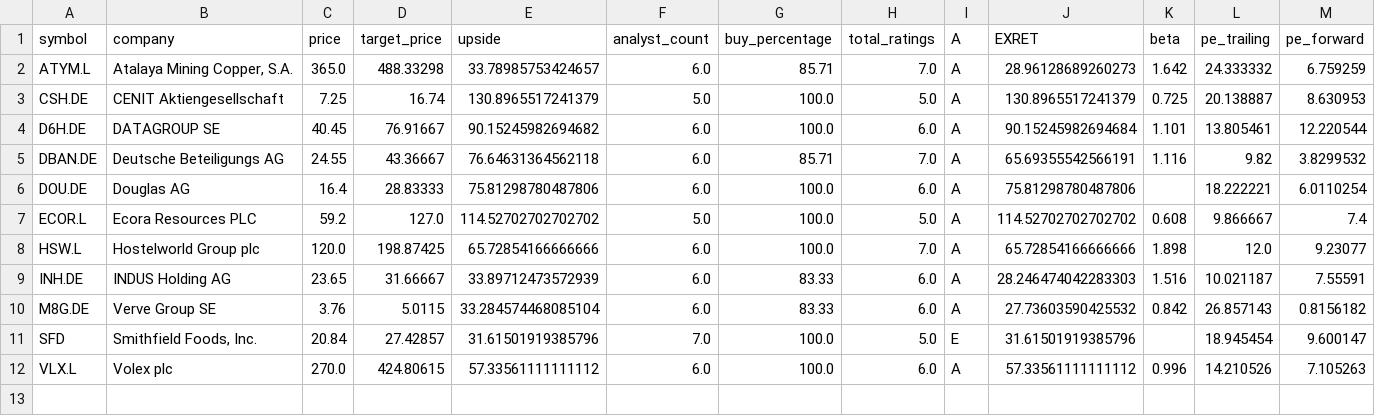
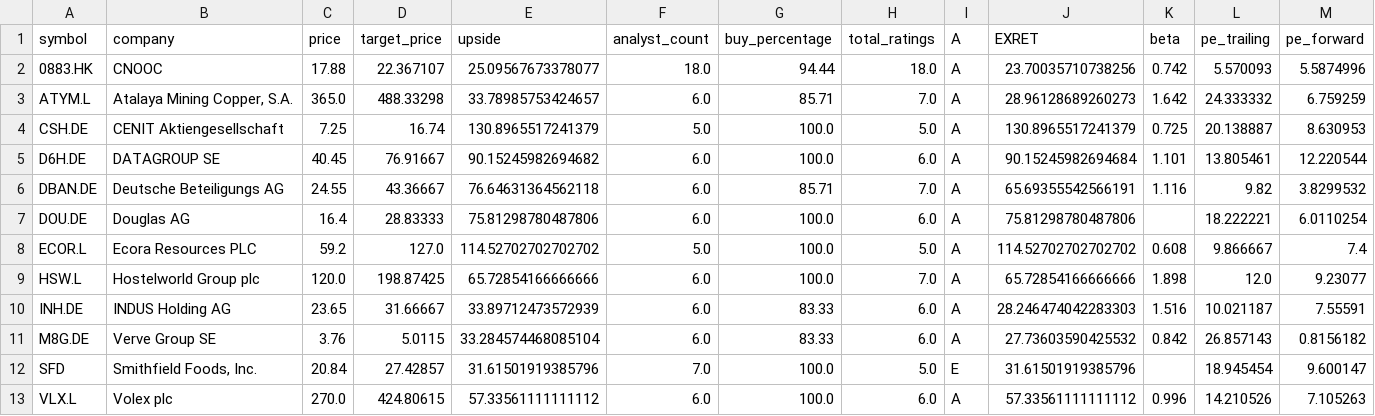
Before and after one commit to weirdapps/etorotrade, a CSV file: yahoofinance/input/notrade.csv, drawn as a sheet; only a part is shown; rows hold the shown columns only; the diff names each change by its address in the sheet, - before the commit and + after, or states it on an @@ line.

```diff
--- a/yahoofinance/input/notrade.csv
+++ b/yahoofinance/input/notrade.csv
+row 2: 0883.HK | CNOOC | 17.88 | 22.367107 | 25.09567673378077 | 18.0 | 94.44 | 18.0 | A | 23.70035710738256 | 0.742 | 5.570093 | 5.5874996
```
Also changed, not shown: yahoofinance/input/portfolio.csv, yahoofinance/output/buy.csv, 16 other files.
